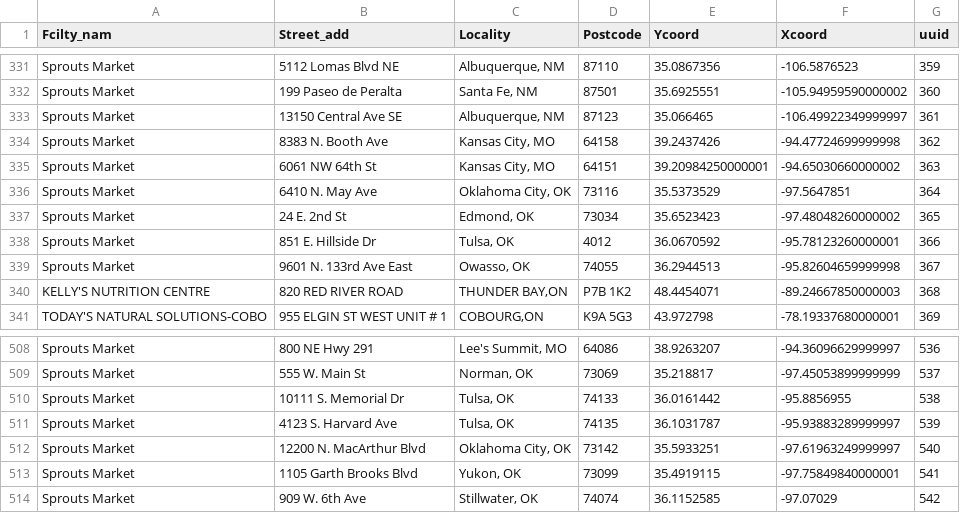
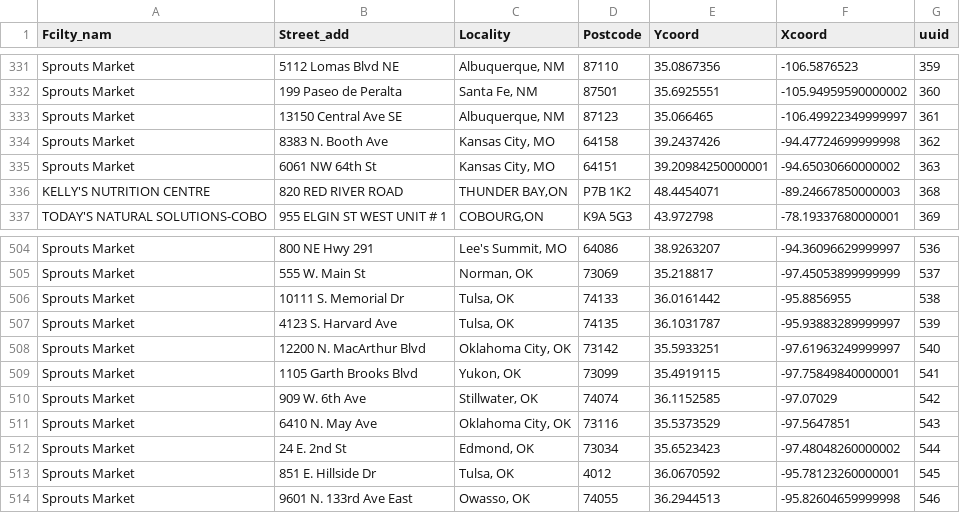
Before and after one commit to drinkwize/StoreData, a CSV file: wizemonkey-retailers-list.csv, drawn as a sheet; only a part is shown, gaps mark what is left out.

Commit message:
Update wizemonkey-retailers-list.csv

```diff
--- a/wizemonkey-retailers-list.csv
+++ b/wizemonkey-retailers-list.csv
@@ -335,6 +335,2 @@
 "Sprouts Market","6061 NW 64th St","Kansas City, MO","64151","39.20984250000001","-94.65030660000002","363"
-"Sprouts Market","6410 N. May Ave","Oklahoma City, OK","73116","35.5373529","-97.5647851","364"
-"Sprouts Market","24 E. 2nd St","Edmond, OK","73034","35.6523423","-97.48048260000002","365"
-"Sprouts Market","851 E. Hillside Dr","Tulsa, OK","4012","36.0670592","-95.78123260000001","366"
-"Sprouts Market","9601 N. 133rd Ave East","Owasso, OK","74055","36.2944513","-95.82604659999998","367"
 "KELLY'S NUTRITION CENTRE","820 RED RIVER ROAD","THUNDER BAY,ON","P7B 1K2","48.4454071","-89.24667850000003","368"
@@ -514 +510,5 @@
 "Sprouts Market","909 W. 6th Ave","Stillwater, OK","74074","36.1152585","-97.07029","542"
+"Sprouts Market","6410 N. May Ave","Oklahoma City, OK","73116","35.5373529","-97.5647851","543"
+"Sprouts Market","24 E. 2nd St","Edmond, OK","73034","35.6523423","-97.48048260000002","544"
+"Sprouts Market","851 E. Hillside Dr","Tulsa, OK","4012","36.0670592","-95.78123260000001","545"
+"Sprouts Market","9601 N. 133rd Ave East","Owasso, OK","74055","36.2944513","-95.82604659999998","546"
```
